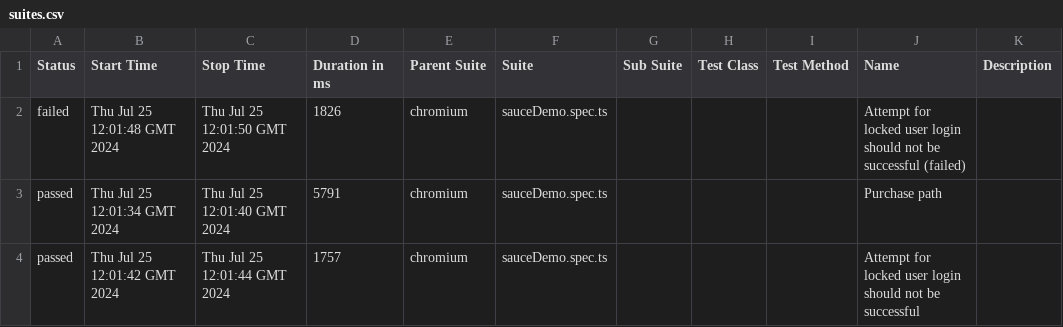
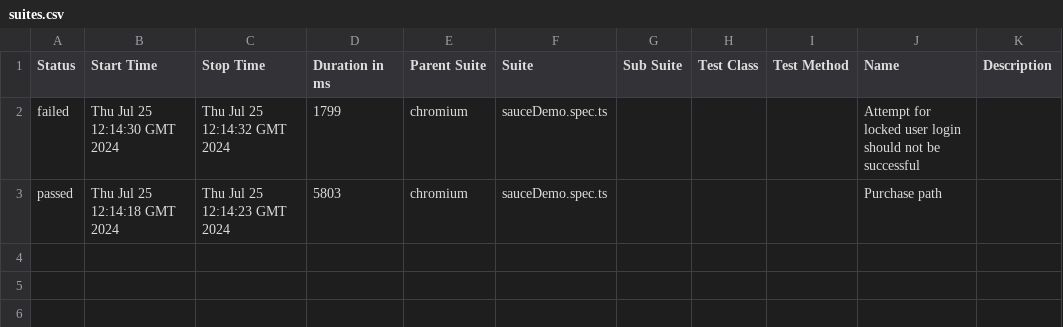
Before and after one commit to Flantoro/SauceDemoPlaywright, a CSV file: data/suites.csv, drawn as a sheet.

```diff
--- a/data/suites.csv
+++ b/data/suites.csv
@@ -1,4 +1,3 @@
 "Status","Start Time","Stop Time","Duration in ms","Parent Suite","Suite","Sub Suite","Test Class","Test Method","Name","Description"
-"failed","Thu Jul 25 12:01:48 GMT 2024","Thu Jul 25 12:01:50 GMT 2024","1826","chromium","sauceDemo.spec.ts","","","","Attempt for locked user login should not be successful (failed)",""
-"passed","Thu Jul 25 12:01:34 GMT 2024","Thu Jul 25 12:01:40 GMT 2024","5791","chromium","sauceDemo.spec.ts","","","","Purchase path",""
-"passed","Thu Jul 25 12:01:42 GMT 2024","Thu Jul 25 12:01:44 GMT 2024","1757","chromium","sauceDemo.spec.ts","","","","Attempt for locked user login should not be successful",""
+"failed","Thu Jul 25 12:14:30 GMT 2024","Thu Jul 25 12:14:32 GMT 2024","1799","chromium","sauceDemo.spec.ts","","","","Attempt for locked user login should not be successful",""
+"passed","Thu Jul 25 12:14:18 GMT 2024","Thu Jul 25 12:14:23 GMT 2024","5803","chromium","sauceDemo.spec.ts","","","","Purchase path",""
```
Also changed, not shown: 48 other files.
